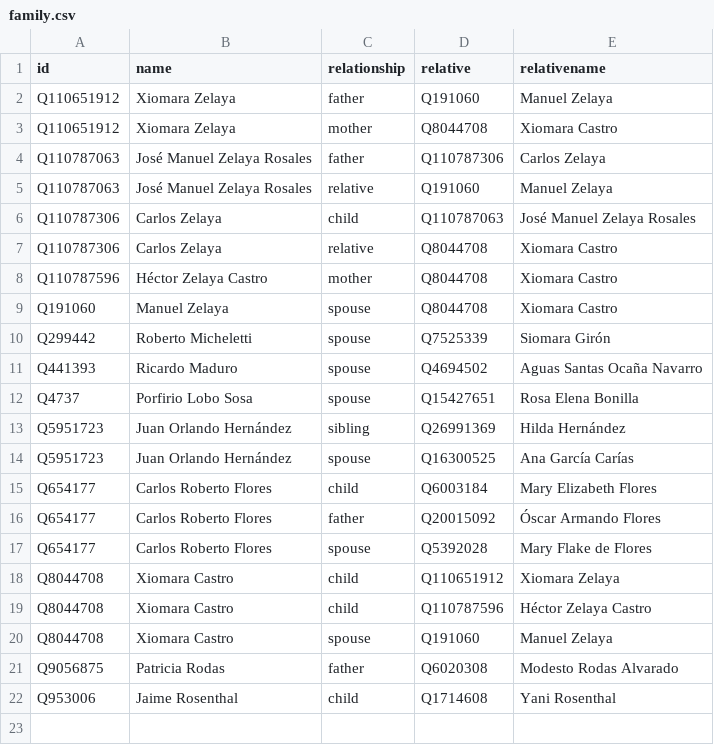
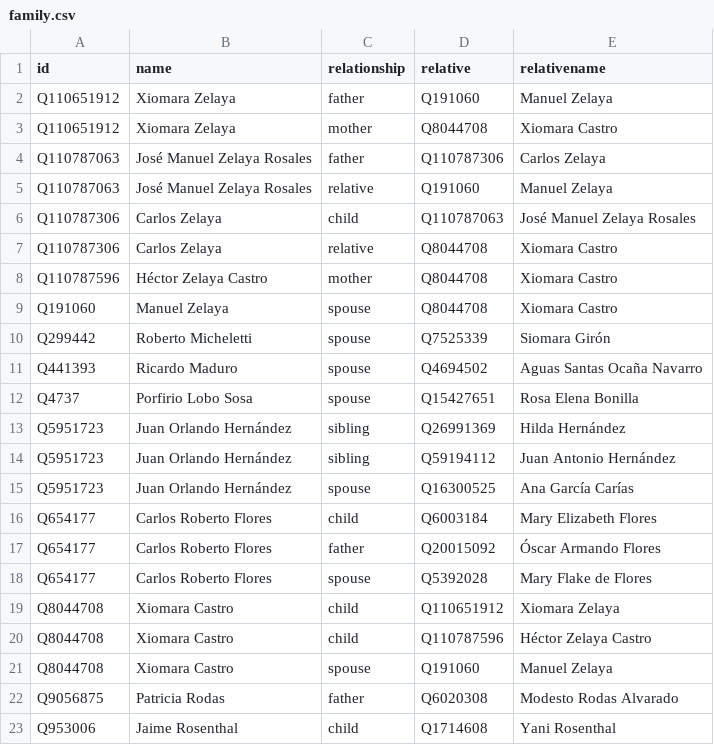
Before and after one commit to every-politician-scrapers/honduras-ministers, a CSV file: html/family.csv, drawn as a sheet; the diff names each change by its address in the sheet, - before the commit and + after, or states it on an @@ line.

Commit message:
PCB update

```diff
--- a/html/family.csv
+++ b/html/family.csv
+row 14: Q5951723 | Juan Orlando Hernández | sibling | Q59194112 | Juan Antonio Hernández
```
